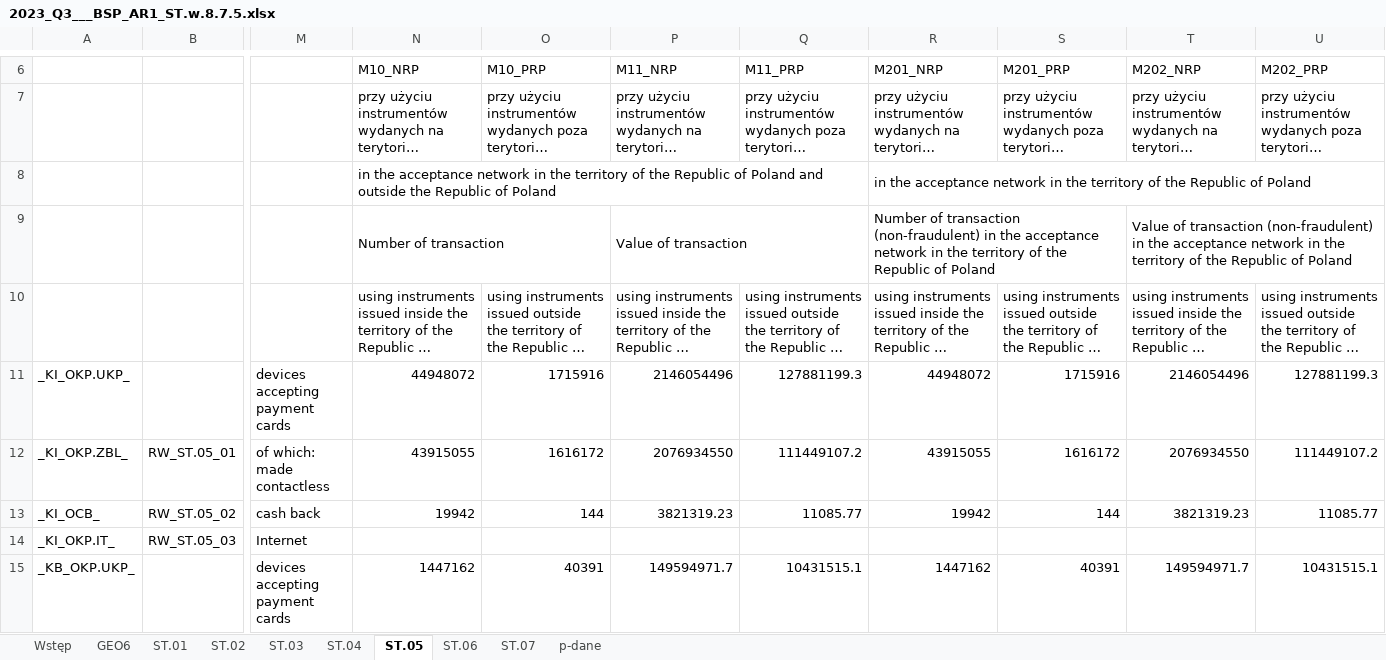
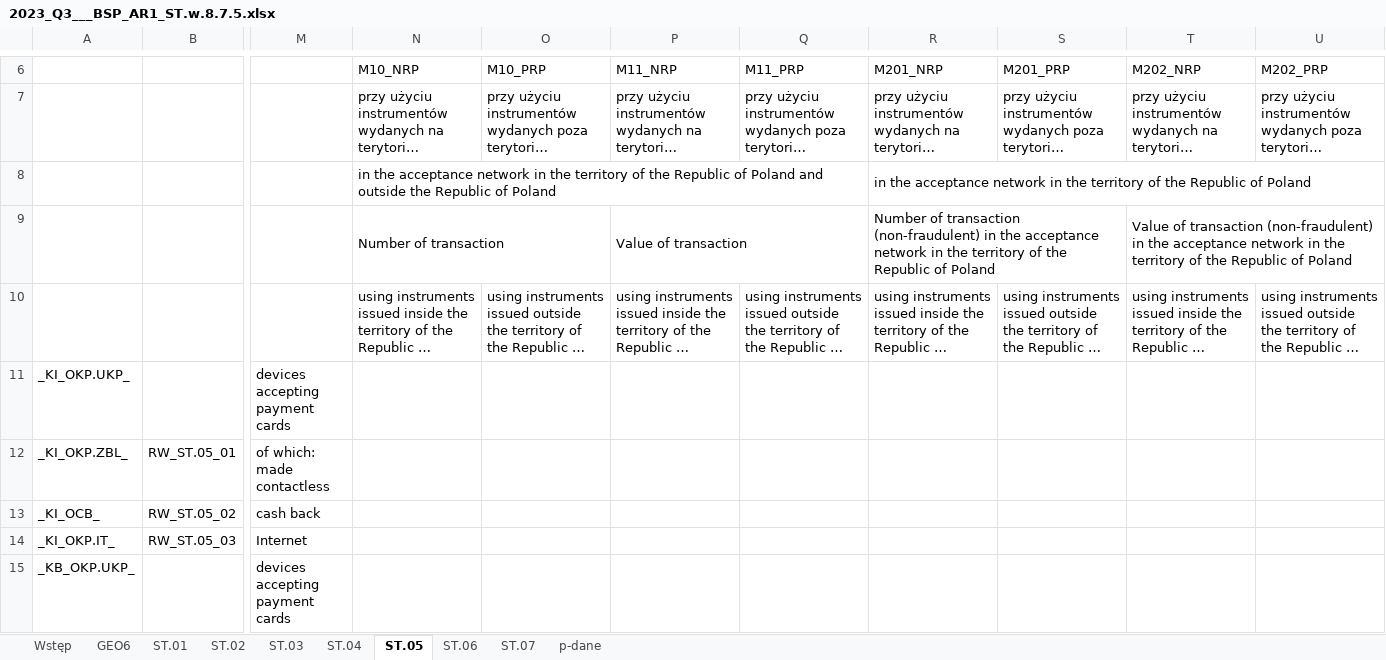
Before and after one commit to kanies89/nbp_automate, an Excel workbook: Example/Filled/2023_Q3___BSP_AR1_ST.w.8.7.5.xlsx, sheet ST.05, drawn as a sheet; only a part is shown, gaps mark what is left out; long unchanged cells end in …; values as stored, in another font and other column widths than the file's, no cell formats; the diff covers the shown part only; the diff names each change by its address in the sheet, - before the commit and + after, or states it on an @@ line.

```diff
--- a/Example/Filled/2023_Q3___BSP_AR1_ST.w.8.7.5.xlsx (sheet ST.05)
+++ b/Example/Filled/2023_Q3___BSP_AR1_ST.w.8.7.5.xlsx (sheet ST.05)
-N11: 44948072
+N11: (empty)
-O11: 1715916
+O11: (empty)
-P11: 2146054496
+P11: (empty)
-Q11: 127881199.3
+Q11: (empty)
-R11: 44948072
+R11: (empty)
-S11: 1715916
+S11: (empty)
-T11: 2146054496
+T11: (empty)
-U11: 127881199.3
+U11: (empty)
-N12: 43915055
+N12: (empty)
-O12: 1616172
+O12: (empty)
-P12: 2076934550
+P12: (empty)
-Q12: 111449107.2
+Q12: (empty)
-R12: 43915055
+R12: (empty)
-S12: 1616172
+S12: (empty)
-T12: 2076934550
+T12: (empty)
-U12: 111449107.2
+U12: (empty)
-N13: 19942
+N13: (empty)
-O13: 144
+O13: (empty)
-P13: 3821319.23
+P13: (empty)
-Q13: 11085.77
+Q13: (empty)
-R13: 19942
+R13: (empty)
-S13: 144
+S13: (empty)
-T13: 3821319.23
+T13: (empty)
-U13: 11085.77
+U13: (empty)
-N15: 1447162
+N15: (empty)
-O15: 40391
+O15: (empty)
-P15: 149594971.7
+P15: (empty)
-Q15: 10431515.1
+Q15: (empty)
-R15: 1447162
+R15: (empty)
-S15: 40391
+S15: (empty)
-T15: 149594971.7
+T15: (empty)
-U15: 10431515.1
+U15: (empty)
```
Also changed, not shown: 40 edited cells elsewhere in this sheet, sheet ST.06, sheet p-dane, sheet ST.07, sheet ST.01, sheet ST.03, sheet Wstęp, 3 more sheets, cell formats, charts or pictures, df6.xlsx, temp/2023_3/bug_table.xlsx, 43 other files.
